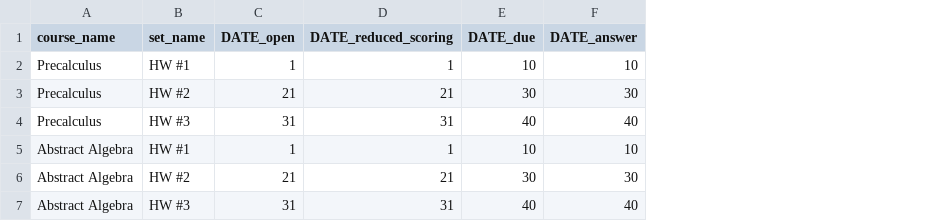
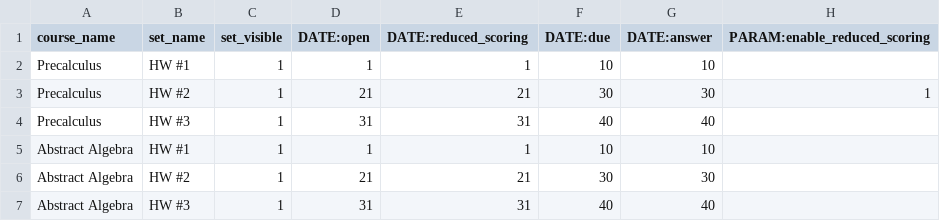
Before and after one commit to openwebwork/webwork3, a CSV file: t/db/sample_data/hw_sets.csv, drawn as a sheet; addresses are those after the commit; the diff names each change by its address in the sheet, - before the commit and + after, or states it on an @@ line.

Commit message:
adding more tests and automatic checking (#19)
* adding course_settings to db and tests

* fixes to course settings

* added test to user sets

* a few bug fixes

* some changes to get devel::cover working

* testing github action

* fix for github action.

* fix for github action.

* add build_db script

* another go

* another go

* yet another go

* another go

* added git to docker

* remove token

* reinstated secret

* minor change to trigger test

* change secret token name

* added badges

* minor edit to fire action

```diff
--- a/t/db/sample_data/hw_sets.csv
+++ b/t/db/sample_data/hw_sets.csv
+column C (set_visible), rows 2-7: all 1
+column H (PARAM:enable_reduced_scoring), row 3: 1
-D1: DATE_open
+D1: DATE:open
-E1: DATE_reduced_scoring
+E1: DATE:reduced_scoring
-F1: DATE_due
+F1: DATE:due
-G1: DATE_answer
+G1: DATE:answer
```
Also changed, not shown: t/db/sample_data/courses.csv, t/db/sample_data/quizzes.csv, 50 other files.
